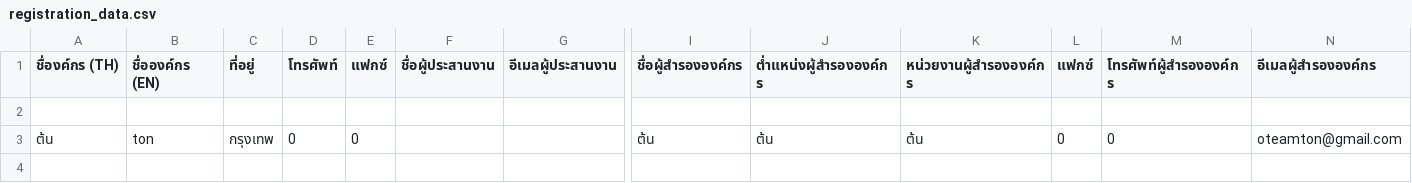
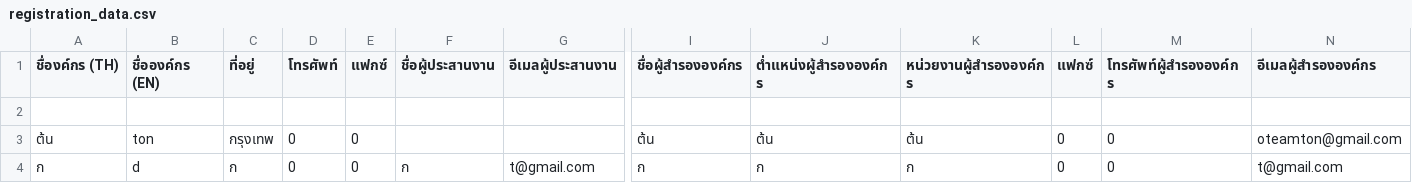
Before and after one commit to oteamton/ent-register-mark, a CSV file: src/backend/db/registration_data.csv, drawn as a sheet; only a part is shown, gaps mark what is left out; rows hold the shown columns only; the diff names each change by its address in the sheet, - before the commit and + after, or states it on an @@ line.

```diff
--- a/src/backend/db/registration_data.csv
+++ b/src/backend/db/registration_data.csv
+row 4: ก | d | ก | 0 | 0 | ก | t@gmail.com | ก | ก | ก | 0 | 0 | t@gmail.com
```
Also changed, not shown: 4 other files.
